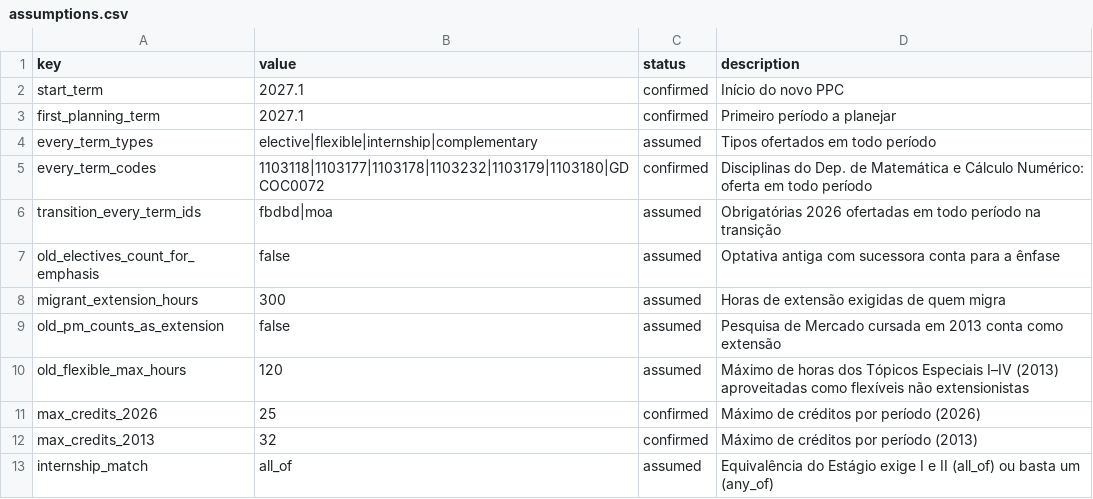
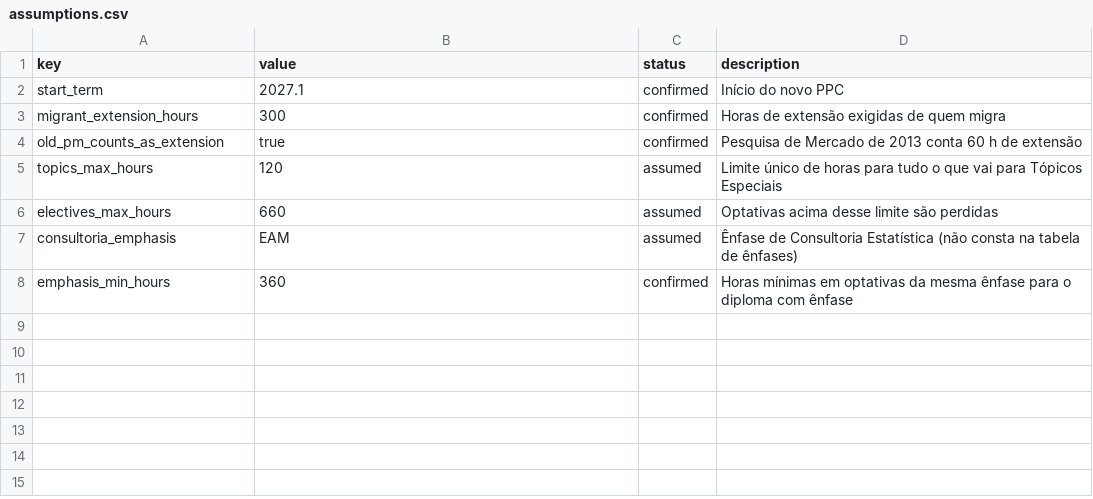
Before and after one commit to LukePrado/migracao_ppc, a CSV file: data/assumptions.csv, drawn as a sheet.

```diff
--- a/data/assumptions.csv
+++ b/data/assumptions.csv
@@ -2,12 +2,7 @@ key;value;status;description
 start_term;2027.1;confirmed;Início do novo PPC
-first_planning_term;2027.1;confirmed;Primeiro período a planejar
-every_term_types;elective|flexible|internship|complementary;assumed;Tipos ofertados em todo período
-every_term_codes;1103118|1103177|1103178|1103232|1103179|1103180|GDCOC0072;confirmed;Disciplinas do Dep. de Matemática e Cálculo Numérico: oferta em todo período
-transition_every_term_ids;fbdbd|moa;assumed;Obrigatórias 2026 ofertadas em todo período na transição
-old_electives_count_for_emphasis;false;assumed;Optativa antiga com sucessora conta para a ênfase
-migrant_extension_hours;300;assumed;Horas de extensão exigidas de quem migra
-old_pm_counts_as_extension;false;assumed;Pesquisa de Mercado cursada em 2013 conta como extensão
-old_flexible_max_hours;120;assumed;Máximo de horas dos Tópicos Especiais I–IV (2013) aproveitadas como flexíveis não extensionistas
-max_credits_2026;25;confirmed;Máximo de créditos por período (2026)
-max_credits_2013;32;confirmed;Máximo de créditos por período (2013)
-internship_match;all_of;assumed;Equivalência do Estágio exige I e II (all_of) ou basta um (any_of)
+migrant_extension_hours;300;confirmed;Horas de extensão exigidas de quem migra
+old_pm_counts_as_extension;true;confirmed;Pesquisa de Mercado de 2013 conta 60 h de extensão
+topics_max_hours;120;assumed;Limite único de horas para tudo o que vai para Tópicos Especiais
+electives_max_hours;660;assumed;Optativas acima desse limite são perdidas
+consultoria_emphasis;EAM;assumed;Ênfase de Consultoria Estatística (não consta na tabela de ênfases)
+emphasis_min_hours;360;confirmed;Horas mínimas em optativas da mesma ênfase para o diploma com ênfase
```
Also changed, not shown: data/code_aliases.csv, data/equivalences.csv, 15 other files.
